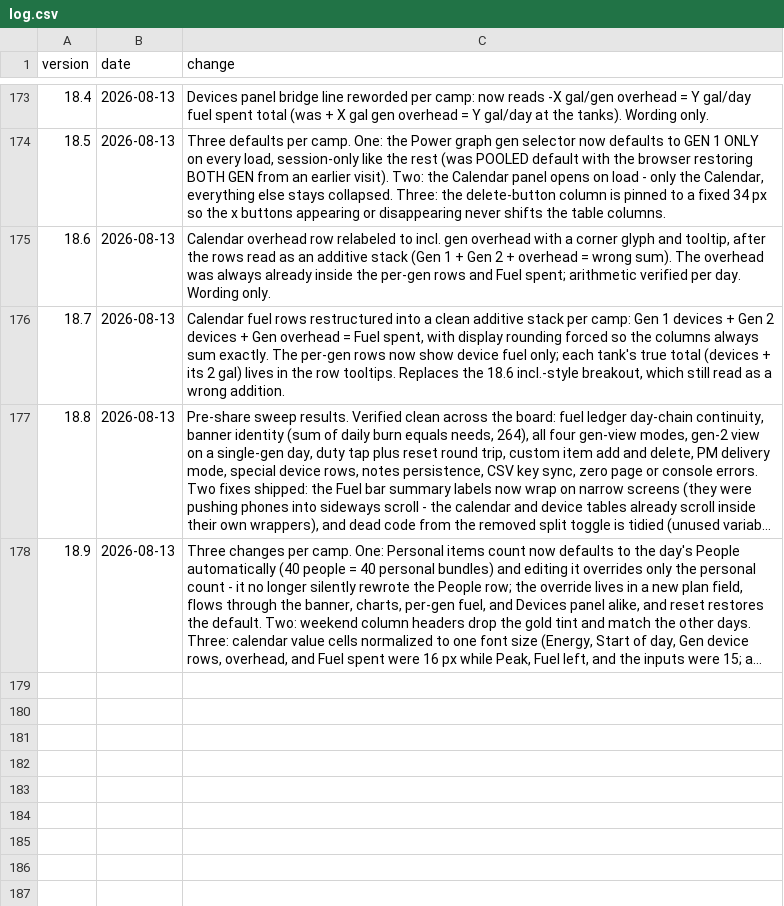
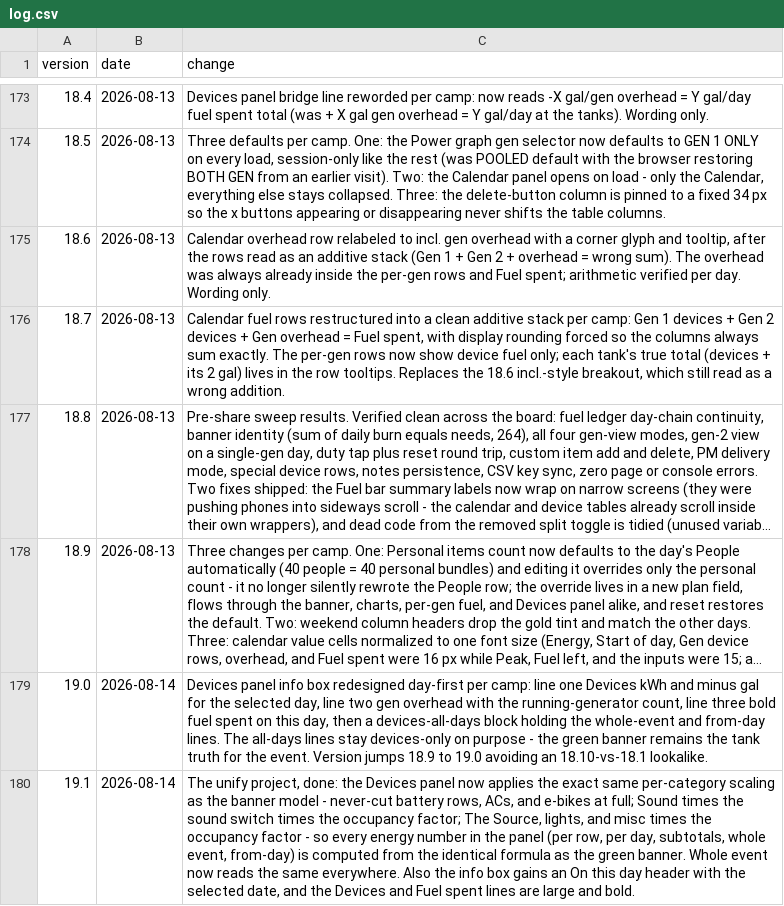
Before and after one commit to asadgo/power-the-cave-2026, a CSV file: data/log.csv, drawn as a sheet; only a part is shown, gaps mark what is left out; long unchanged cells end in …; the diff names each change by its address in the sheet, - before the commit and + after, or states it on an @@ line.

Commit message:
Add files via upload

```diff
--- a/data/log.csv
+++ b/data/log.csv
+row 179: 19.0 | 2026-08-14 | Devices panel info box redesigned day-first per camp: line one Devices kWh and minus gal for the selected day, line two gen overhead with the running-generator count, line three bold fuel spent on this day, then a devices-all-days block holding the whole-event and from-day lines. The all-days lines stay devices-only on purpose - the green banner remains the tank truth for the event. Version jumps 18.9 to 19.0 avoiding an 18.10-vs-18.1 lookalike.
+row 180: 19.1 | 2026-08-14 | The unify project, done: the Devices panel now applies the exact same per-category scaling as the banner model - never-cut battery rows, ACs, and e-bikes at full; Sound times the sound switch times the occupancy factor; The Source, lights, and misc times the occupancy factor - so every energy number in the panel (per row, per day, subtotals, whole event, from-day) is computed from the identical formula as the green banner. Whole event now reads the same everywhere. Also the info box gains an On this day header with the selected date, and the Devices and Fuel spent lines are large and bold.
```
